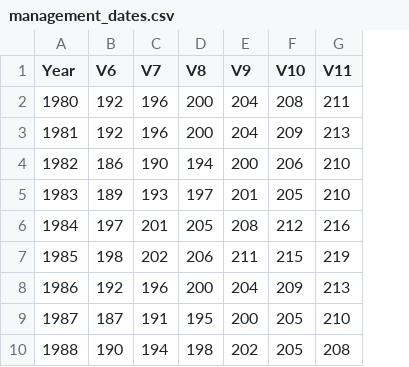
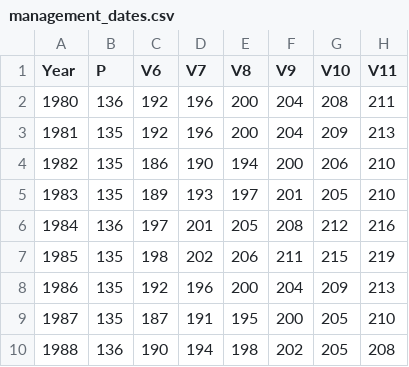
Before and after one commit to Human-Centered-Optimization-Lab/pi-cropopt, a CSV file: management_dates.csv, drawn as a sheet; only a part is shown; the diff names each change by its address in the sheet, - before the commit and + after, or states it on an @@ line.

Commit message:
Adding planting dates

```diff
--- a/management_dates.csv
+++ b/management_dates.csv
+column B (P), rows 2-10: 136 | 135 | 135 | 135 | 136 | 135 | 135 | 135 | 136
```
